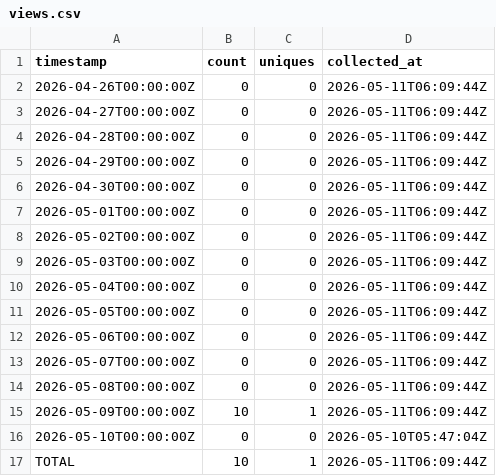
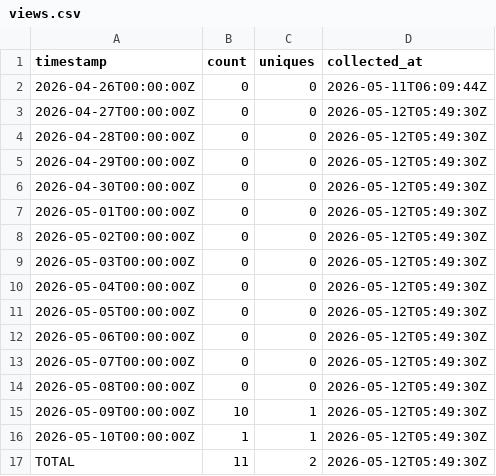
Before and after one commit to J-King-Dottie/pacific-data-hub-agent-mcp, a CSV file: github-traffic/views.csv, drawn as a sheet.

```diff
--- a/github-traffic/views.csv
+++ b/github-traffic/views.csv
@@ -2,16 +2,16 @@ timestamp,count,uniques,collected_at
 2026-04-26T00:00:00Z,0,0,2026-05-11T06:09:44Z
-2026-04-27T00:00:00Z,0,0,2026-05-11T06:09:44Z
-2026-04-28T00:00:00Z,0,0,2026-05-11T06:09:44Z
-2026-04-29T00:00:00Z,0,0,2026-05-11T06:09:44Z
-2026-04-30T00:00:00Z,0,0,2026-05-11T06:09:44Z
-2026-05-01T00:00:00Z,0,0,2026-05-11T06:09:44Z
-2026-05-02T00:00:00Z,0,0,2026-05-11T06:09:44Z
-2026-05-03T00:00:00Z,0,0,2026-05-11T06:09:44Z
-2026-05-04T00:00:00Z,0,0,2026-05-11T06:09:44Z
-2026-05-05T00:00:00Z,0,0,2026-05-11T06:09:44Z
-2026-05-06T00:00:00Z,0,0,2026-05-11T06:09:44Z
-2026-05-07T00:00:00Z,0,0,2026-05-11T06:09:44Z
-2026-05-08T00:00:00Z,0,0,2026-05-11T06:09:44Z
-2026-05-09T00:00:00Z,10,1,2026-05-11T06:09:44Z
-2026-05-10T00:00:00Z,0,0,2026-05-10T05:47:04Z
-TOTAL,10,1,2026-05-11T06:09:44Z
+2026-04-27T00:00:00Z,0,0,2026-05-12T05:49:30Z
+2026-04-28T00:00:00Z,0,0,2026-05-12T05:49:30Z
+2026-04-29T00:00:00Z,0,0,2026-05-12T05:49:30Z
+2026-04-30T00:00:00Z,0,0,2026-05-12T05:49:30Z
+2026-05-01T00:00:00Z,0,0,2026-05-12T05:49:30Z
+2026-05-02T00:00:00Z,0,0,2026-05-12T05:49:30Z
+2026-05-03T00:00:00Z,0,0,2026-05-12T05:49:30Z
+2026-05-04T00:00:00Z,0,0,2026-05-12T05:49:30Z
+2026-05-05T00:00:00Z,0,0,2026-05-12T05:49:30Z
+2026-05-06T00:00:00Z,0,0,2026-05-12T05:49:30Z
+2026-05-07T00:00:00Z,0,0,2026-05-12T05:49:30Z
+2026-05-08T00:00:00Z,0,0,2026-05-12T05:49:30Z
+2026-05-09T00:00:00Z,10,1,2026-05-12T05:49:30Z
+2026-05-10T00:00:00Z,1,1,2026-05-12T05:49:30Z
+TOTAL,11,2,2026-05-12T05:49:30Z
```
Also changed, not shown: github-traffic/clones.csv.
